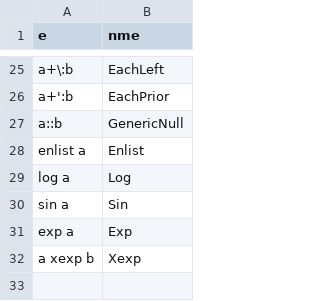
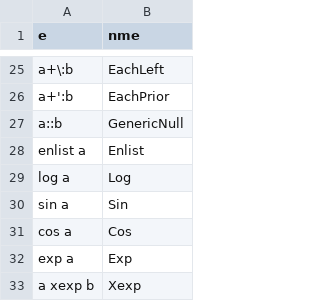
Before and after one commit to kimtang/btick2, a CSV file: qlib/proto/proto.csv, drawn as a sheet; only a part is shown, gaps mark what is left out; the diff names each change by its address in the sheet, - before the commit and + after, or states it on an @@ line.

Commit message:
add Cos

```diff
--- a/qlib/proto/proto.csv
+++ b/qlib/proto/proto.csv
+row 31: cos a | Cos
```
